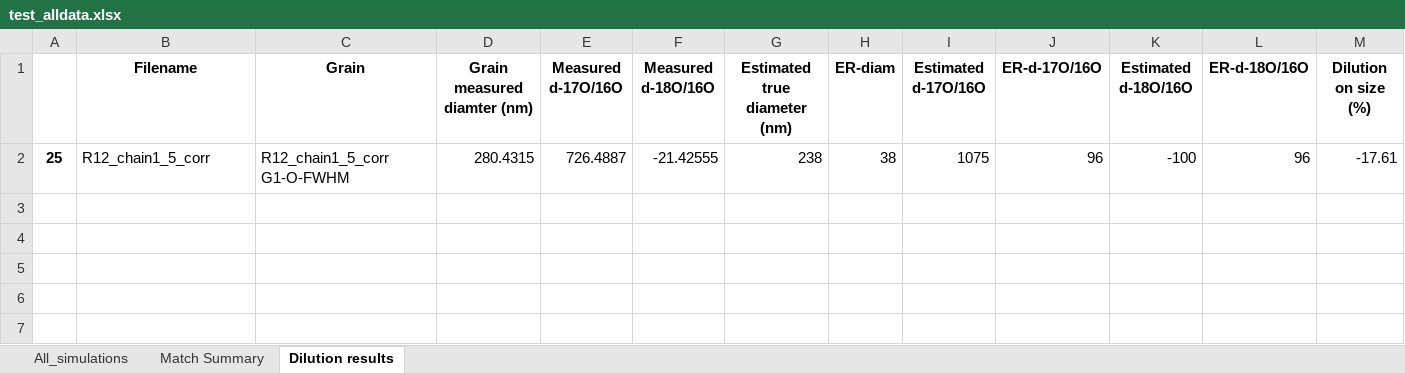
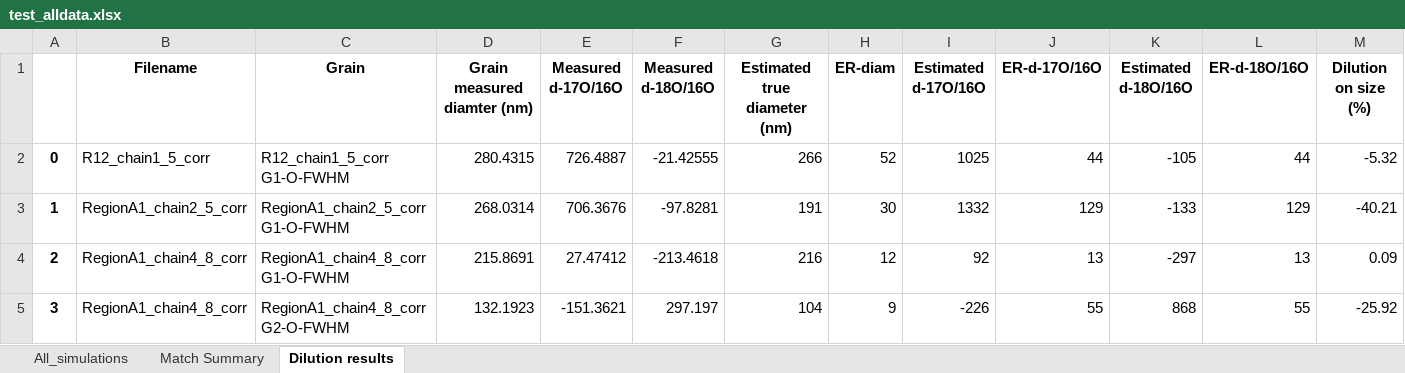
Before and after one commit to MaximilienVerdierPaoletti/PG_simulation, an Excel workbook: test_alldata.xlsx, sheet Dilution results, drawn as a sheet; only a part is shown; values as stored, in another font and other column widths than the file's, no borders; removed rows and columns are numbered as before the commit, all else as after; rows hold the shown columns only; the diff names each change by its address in the sheet, - before the commit and + after, or states it on an @@ line.

```diff
--- a/test_alldata.xlsx (sheet Dilution results)
+++ b/test_alldata.xlsx (sheet Dilution results)
-row 2: 25 | R12_chain1_5_corr | R12_chain1_5_corr G1-O-FWHM | 280.4315 | 726.4887 | -21.42555 | 238 | 38 | 1075 | 96 | -100 | 96 | -17.61
+row 2: 0 | R12_chain1_5_corr | R12_chain1_5_corr G1-O-FWHM | 280.4315 | 726.4887 | -21.42555 | 266 | 52 | 1025 | 44 | -105 | 44 | -5.32
+row 3: 1 | RegionA1_chain2_5_corr | RegionA1_chain2_5_corr G1-O-FWHM | 268.0314 | 706.3676 | -97.8281 | 191 | 30 | 1332 | 129 | -133 | 129 | -40.21
+row 4: 2 | RegionA1_chain4_8_corr | RegionA1_chain4_8_corr G1-O-FWHM | 215.8691 | 27.47412 | -213.4618 | 216 | 12 | 92 | 13 | -297 | 13 | 0.09
+row 5: 3 | RegionA1_chain4_8_corr | RegionA1_chain4_8_corr G2-O-FWHM | 132.1923 | -151.3621 | 297.197 | 104 | 9 | -226 | 55 | 868 | 55 | -25.92
```
Also changed, not shown: sheet All_simulations, sheet Match Summary, 2 other files.
